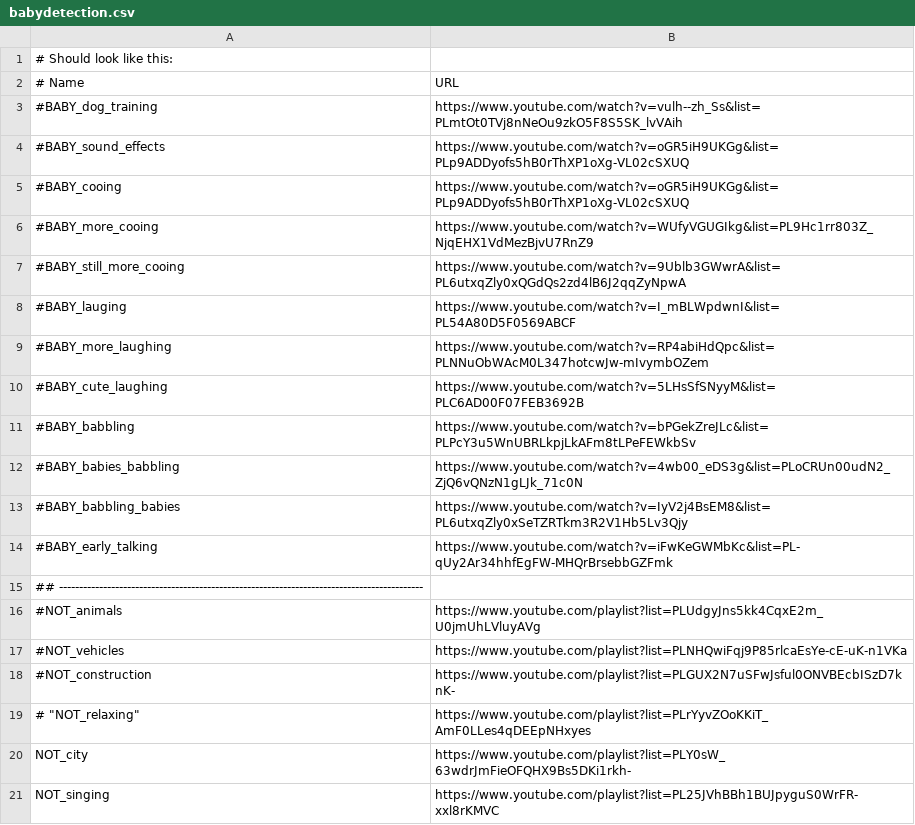
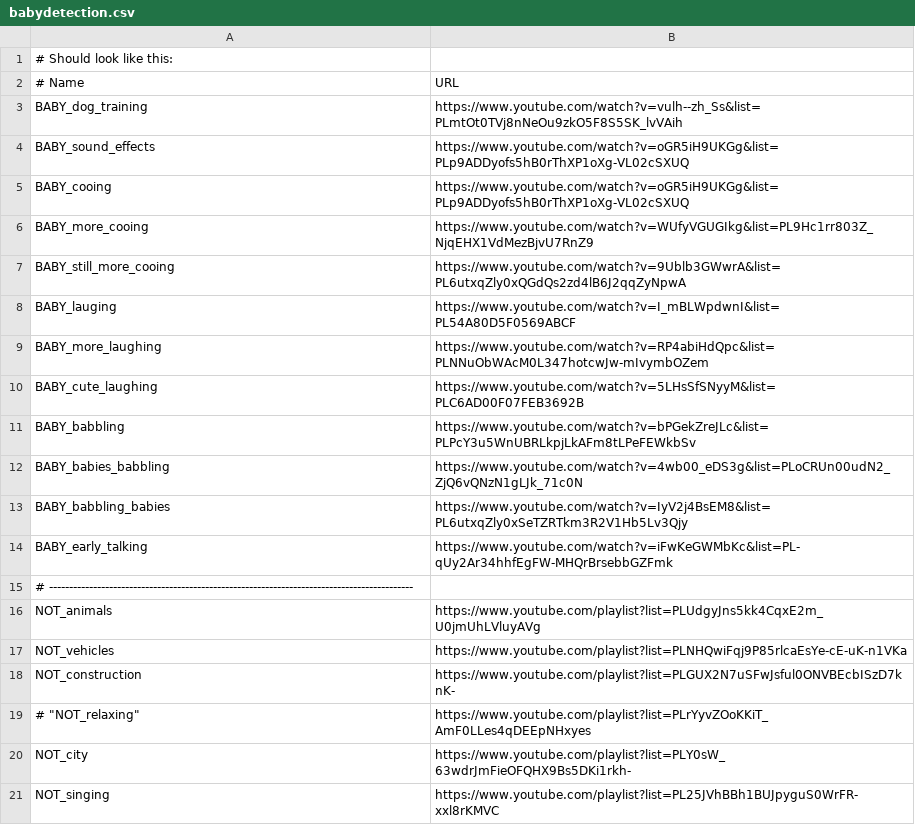
Before and after one commit to MaxStrange/ArtieInfant, a CSV file: scripts/make_dataset/dataset_config_files/babydetection.csv, drawn as a sheet; only a part is shown.

Commit message:
Scripts: make_dataset WIP

```diff
--- a/scripts/make_dataset/dataset_config_files/babydetection.csv
+++ b/scripts/make_dataset/dataset_config_files/babydetection.csv
@@ -2,18 +2,18 @@
 # Name, URL
-#BABY_dog_training, https://www.youtube.com/watch?v=vulh--zh_Ss&list=PLmtOt0TVj8nNeOu9zkO5F8S5SK_lvVAih
-#BABY_sound_effects, https://www.youtube.com/watch?v=oGR5iH9UKGg&list=PLp9ADDyofs5hB0rThXP1oXg-VL02cSXUQ
-#BABY_cooing, https://www.youtube.com/watch?v=oGR5iH9UKGg&list=PLp9ADDyofs5hB0rThXP1oXg-VL02cSXUQ
-#BABY_more_cooing, https://www.youtube.com/watch?v=WUfyVGUGIkg&list=PL9Hc1rr803Z_NjqEHX1VdMezBjvU7RnZ9
-#BABY_still_more_cooing, https://www.youtube.com/watch?v=9Ublb3GWwrA&list=PL6utxqZly0xQGdQs2zd4lB6J2qqZyNpwA
-#BABY_lauging, https://www.youtube.com/watch?v=I_mBLWpdwnI&list=PL54A80D5F0569ABCF
-#BABY_more_laughing, https://www.youtube.com/watch?v=RP4abiHdQpc&list=PLNNuObWAcM0L347hotcwJw-mIvymbOZem
-#BABY_cute_laughing, https://www.youtube.com/watch?v=5LHsSfSNyyM&list=PLC6AD00F07FEB3692B
-#BABY_babbling, https://www.youtube.com/watch?v=bPGekZreJLc&list=PLPcY3u5WnUBRLkpjLkAFm8tLPeFEWkbSv
-#BABY_babies_babbling, https://www.youtube.com/watch?v=4wb00_eDS3g&list=PLoCRUn00udN2_ZjQ6vQNzN1gLJk_71c0N
-#BABY_babbling_babies, https://www.youtube.com/watch?v=IyV2j4BsEM8&list=PL6utxqZly0xSeTZRTkm3R2V1Hb5Lv3Qjy
-#BABY_early_talking, https://www.youtube.com/watch?v=iFwKeGWMbKc&list=PL-qUy2Ar34hhfEgFW-MHQrBrsebbGZFmk
-## -------------------------------------------------------------------------------------------
-#NOT_animals, https://www.youtube.com/playlist?list=PLUdgyJns5kk4CqxE2m_U0jmUhLVluyAVg
-#NOT_vehicles, https://www.youtube.com/playlist?list=PLNHQwiFqj9P85rlcaEsYe-cE-uK-n1VKa
-#NOT_construction, https://www.youtube.com/playlist?list=PLGUX2N7uSFwJsful0ONVBEcbISzD7knK-
+BABY_dog_training, https://www.youtube.com/watch?v=vulh--zh_Ss&list=PLmtOt0TVj8nNeOu9zkO5F8S5SK_lvVAih
+BABY_sound_effects, https://www.youtube.com/watch?v=oGR5iH9UKGg&list=PLp9ADDyofs5hB0rThXP1oXg-VL02cSXUQ
+BABY_cooing, https://www.youtube.com/watch?v=oGR5iH9UKGg&list=PLp9ADDyofs5hB0rThXP1oXg-VL02cSXUQ
+BABY_more_cooing, https://www.youtube.com/watch?v=WUfyVGUGIkg&list=PL9Hc1rr803Z_NjqEHX1VdMezBjvU7RnZ9
+BABY_still_more_cooing, https://www.youtube.com/watch?v=9Ublb3GWwrA&list=PL6utxqZly0xQGdQs2zd4lB6J2qqZyNpwA
+BABY_lauging, https://www.youtube.com/watch?v=I_mBLWpdwnI&list=PL54A80D5F0569ABCF
+BABY_more_laughing, https://www.youtube.com/watch?v=RP4abiHdQpc&list=PLNNuObWAcM0L347hotcwJw-mIvymbOZem
+BABY_cute_laughing, https://www.youtube.com/watch?v=5LHsSfSNyyM&list=PLC6AD00F07FEB3692B
+BABY_babbling, https://www.youtube.com/watch?v=bPGekZreJLc&list=PLPcY3u5WnUBRLkpjLkAFm8tLPeFEWkbSv
+BABY_babies_babbling, https://www.youtube.com/watch?v=4wb00_eDS3g&list=PLoCRUn00udN2_ZjQ6vQNzN1gLJk_71c0N
+BABY_babbling_babies, https://www.youtube.com/watch?v=IyV2j4BsEM8&list=PL6utxqZly0xSeTZRTkm3R2V1Hb5Lv3Qjy
+BABY_early_talking, https://www.youtube.com/watch?v=iFwKeGWMbKc&list=PL-qUy2Ar34hhfEgFW-MHQrBrsebbGZFmk
+# -------------------------------------------------------------------------------------------
+NOT_animals, https://www.youtube.com/playlist?list=PLUdgyJns5kk4CqxE2m_U0jmUhLVluyAVg
+NOT_vehicles, https://www.youtube.com/playlist?list=PLNHQwiFqj9P85rlcaEsYe-cE-uK-n1VKa
+NOT_construction, https://www.youtube.com/playlist?list=PLGUX2N7uSFwJsful0ONVBEcbISzD7knK-
 #   "NOT_relaxing", https://www.youtube.com/playlist?list=PLrYyvZOoKKiT_AmF0LLes4qDEEpNHxyes
```
Also changed, not shown: 1 other file.
